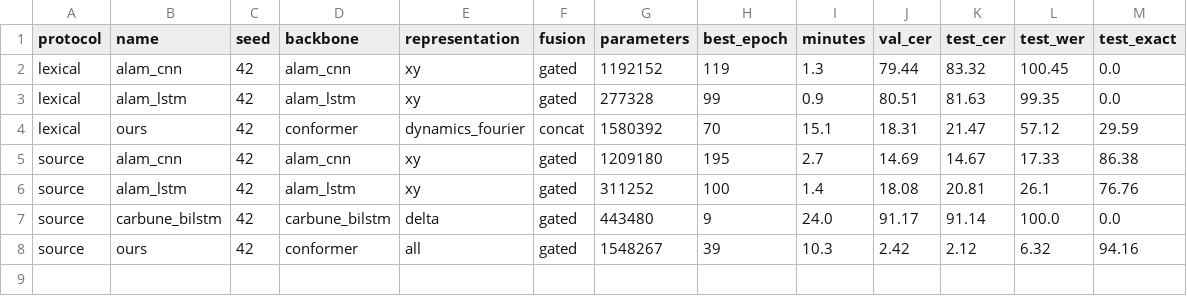
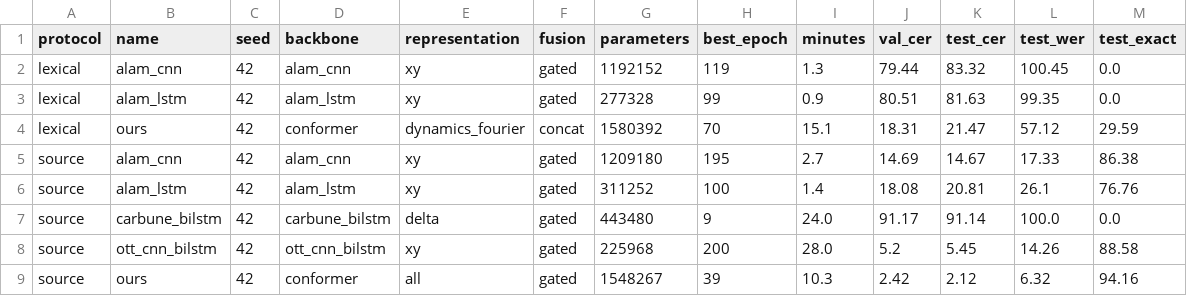
Before and after one commit to vnminh/Air-handwritting, a CSV file: benchmarks/summary.csv, drawn as a sheet.

Commit message:
results: sync benchmarks (8 completed runs)

```diff
--- a/benchmarks/summary.csv
+++ b/benchmarks/summary.csv
@@ -7,2 +7,3 @@ source,alam_lstm,42,alam_lstm,xy,gated,311252,100,1.4,18.08,20.81,26.1,76.76
 source,carbune_bilstm,42,carbune_bilstm,delta,gated,443480,9,24.0,91.17,91.14,100.0,0.0
+source,ott_cnn_bilstm,42,ott_cnn_bilstm,xy,gated,225968,200,28.0,5.2,5.45,14.26,88.58
 source,ours,42,conformer,all,gated,1548267,39,10.3,2.42,2.12,6.32,94.16
```
Also changed, not shown: 9 other files.
